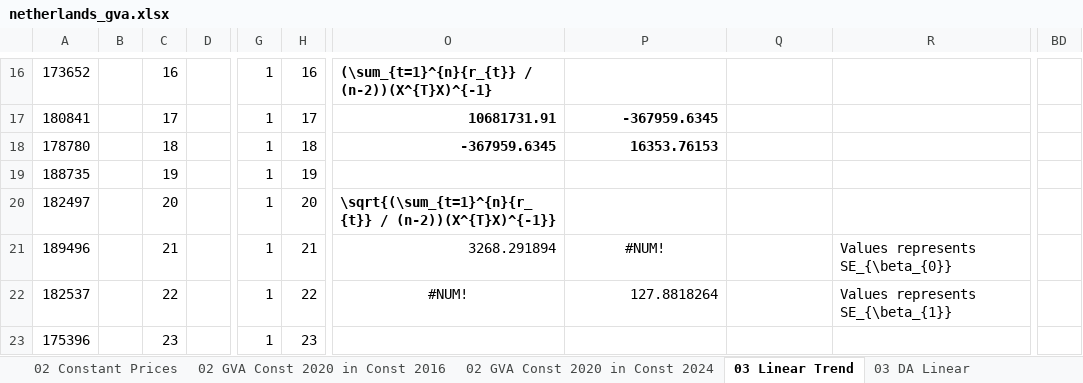
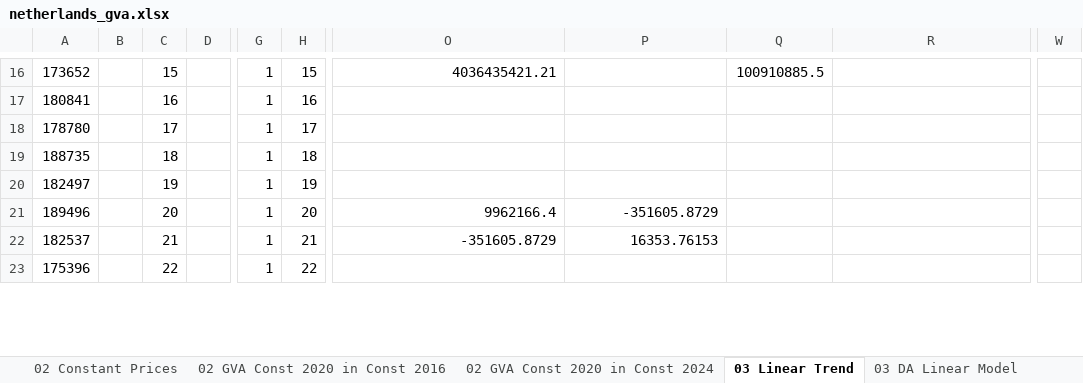
Before and after one commit to DanielFaltynowski/netherlands-gva-time-series-analysis, an Excel workbook: src/netherlands_gva.xlsx, sheet 03 Linear Trend, drawn as a sheet; only a part is shown, gaps mark what is left out; values as stored, in another font and other column widths than the file's, no borders; charts and pictures not drawn; removed rows and columns are numbered as before the commit, all else as after; the diff covers the shown part only; the diff names each change by its address in the sheet, - before the commit and + after, or states it on an @@ line.

Commit message:
Laboratory 04: Advanced GVA Modeling: Quadratic, Logarithmic, and Logistic Models

```diff
--- a/src/netherlands_gva.xlsx (sheet 03 Linear Trend)
+++ b/src/netherlands_gva.xlsx (sheet 03 Linear Trend)
-sheet tab: 03 DA Linear
+sheet tab: 03 DA Linear Model
+column W, empty
-column BD, empty
-C16: 16
+C16: 15
-H16: 16
+H16: 15
-O16: (\sum_{t=1}^{n}{r_{t}} / (n-2))(X^{T}X)^{-1}
+O16: 4036435421.21
-O16 bold: on
+O16 bold: off
-Q16: (empty)
+Q16: 100910885.5
-C17: 17
+C17: 16
-H17: 17
+H17: 16
-O17: 10681731.91
+O17: (empty)
-P17: -367959.6345
+P17: (empty)
-C18: 18
+C18: 17
-H18: 18
+H18: 17
-O18: -367959.6345
+O18: (empty)
-P18: 16353.76153
+P18: (empty)
-C19: 19
+C19: 18
-H19: 19
+H19: 18
-C20: 20
+C20: 19
-H20: 20
+H20: 19
-O20: \sqrt{(\sum_{t=1}^{n}{r_{t}} / (n-2))(X^{T}X)^{-1}}
+O20: (empty)
-C21: 21
+C21: 20
-H21: 21
+H21: 20
-O21: 3268.291894
+O21: 9962166.4
-P21: #NUM!
+P21: -351605.8729
-P21 alignment: center
+P21 alignment: right
-R21: Values represents SE_{\beta_{0}}
+R21: (empty)
-C22: 22
+C22: 21
-H22: 22
+H22: 21
-O22: #NUM!
+O22: -351605.8729
-O22 alignment: center
+O22 alignment: right
-P22: 127.8818264
+P22: 16353.76153
-R22: Values represents SE_{\beta_{1}}
+R22: (empty)
-C23: 23
+C23: 22
-H23: 23
+H23: 22
```
Also changed, not shown: 139 edited cells elsewhere in this sheet, sheet 03 Power Trend, sheet 03 Exponential Trend, sheet 02 Constant Prices, sheet 01 Removing Trend and Season, sheet 02 GVA Const 2020 in Const 2016, sheet 02 GVA Const 2020 in Const 2024, other sheet tabs, formulas that keep their value, charts or pictures.
